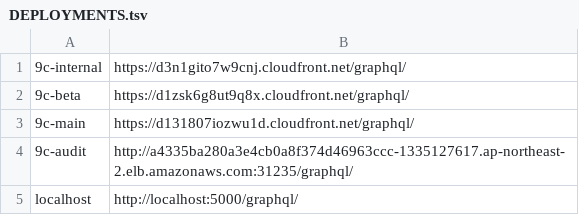
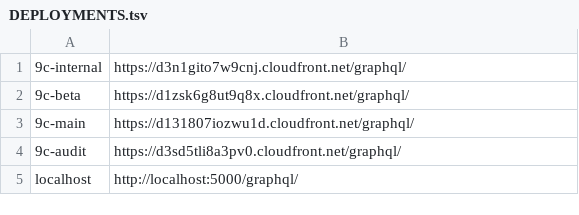
Before and after one commit to planetarium/libplanet-explorer-frontend, a TSV file: DEPLOYMENTS.tsv, drawn as a sheet.

Commit message:
fix(network): 9c-audit

```diff
--- a/DEPLOYMENTS.tsv
+++ b/DEPLOYMENTS.tsv
@@ -3,3 +3,3 @@
 9c-main	https://d131807iozwu1d.cloudfront.net/graphql/
-9c-audit	http://a4335ba280a3e4cb0a8f374d46963ccc-1335127617.ap-northeast-2.elb.amazonaws.com:31235/graphql/
+9c-audit	https://d3sd5tli8a3pv0.cloudfront.net/graphql/
 localhost	http://localhost:5000/graphql/
```
